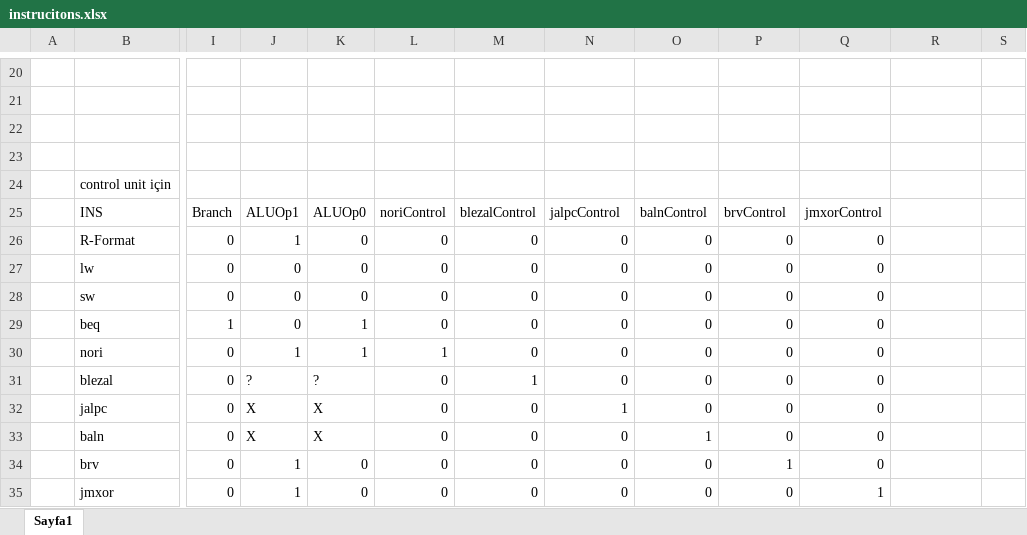
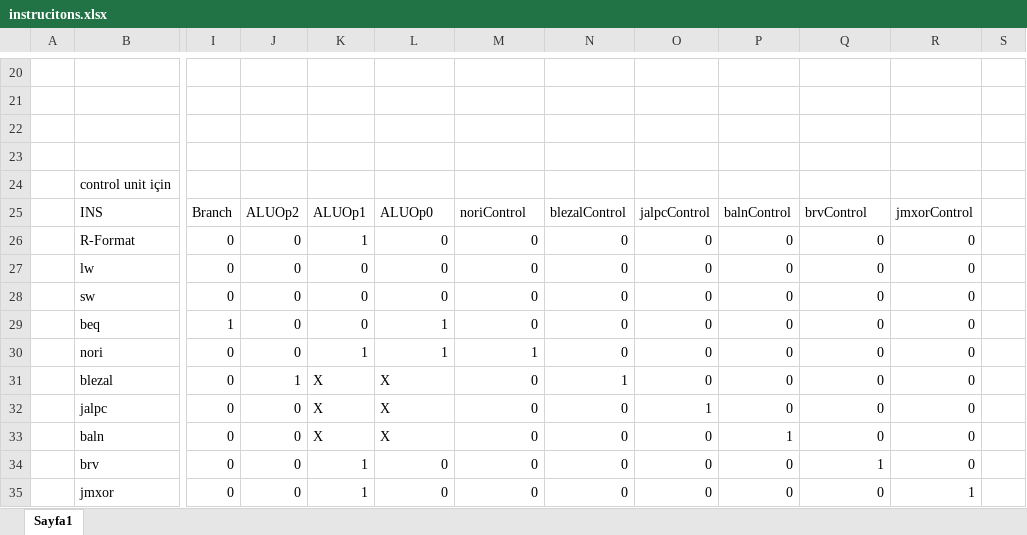
Before and after one commit to karagultm/DataPath, an Excel workbook: instrucitons.xlsx, sheet Sayfa1, drawn as a sheet; only a part is shown, gaps mark what is left out; values as stored, in another font and other column widths than the file's, no cell formats; the diff names each change by its address in the sheet, - before the commit and + after, or states it on an @@ line.

Commit message:
ALU CONTROL GÜNCELLENDİ

```diff
--- a/instrucitons.xlsx (sheet Sayfa1)
+++ b/instrucitons.xlsx (sheet Sayfa1)
-J25: ALUOp1
+J25: ALUOp2
-K25: ALUOp0
+K25: ALUOp1
-L25: noriControl
+L25: ALUOp0
-M25: blezalControl
+M25: noriControl
-N25: jalpcControl
+N25: blezalControl
-O25: balnControl
+O25: jalpcControl
-P25: brvControl
+P25: balnControl
-Q25: jmxorControl
+Q25: brvControl
-R25: (empty)
+R25: jmxorControl
-J26: 1
+J26: 0
-K26: 0
+K26: 1
-R26:R34: (empty)
+R26:R34: 0
-K29: 1
+K29: 0
-L29: 0
+L29: 1
-J30: 1
+J30: 0
-M30: 0
+M30: 1
-J31: ?
+J31: 1
-K31: ?
+K31: X
-L31:L33: 0
+L31:L33: X
-M31: 1
+M31: 0
-N31: 0
+N31: 1
-J32:J33: X
+J32:J33: 0
-N32: 1
+N32: 0
-O32: 0
+O32: 1
-O33: 1
+O33: 0
-P33: 0
+P33: 1
-J34:J35: 1
+J34:J35: 0
-K34:K35: 0
+K34:K35: 1
-P34: 1
+P34: 0
-Q34: 0
+Q34: 1
-Q35: 1
+Q35: 0
-R35: (empty)
+R35: 1
```
Also changed, not shown: cell formats, 1 other file.
